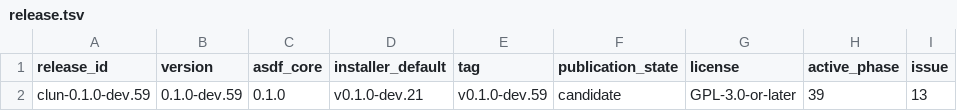
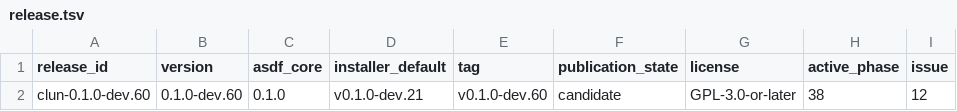
Before and after one commit to theesfeld/clun, a TSV file: compat/release.tsv, drawn as a sheet; only a part is shown; the diff names each change by its address in the sheet, - before the commit and + after, or states it on an @@ line.

```diff
--- a/compat/release.tsv
+++ b/compat/release.tsv
-A2 (release_id): clun-0.1.0-dev.59
+A2 (release_id): clun-0.1.0-dev.60
-B2 (version): 0.1.0-dev.59
+B2 (version): 0.1.0-dev.60
-E2 (tag): v0.1.0-dev.59
+E2 (tag): v0.1.0-dev.60
-H2 (active_phase): 39
+H2 (active_phase): 38
-I2 (issue): 13
+I2 (issue): 12
```
Also changed, not shown: 20 other files.
